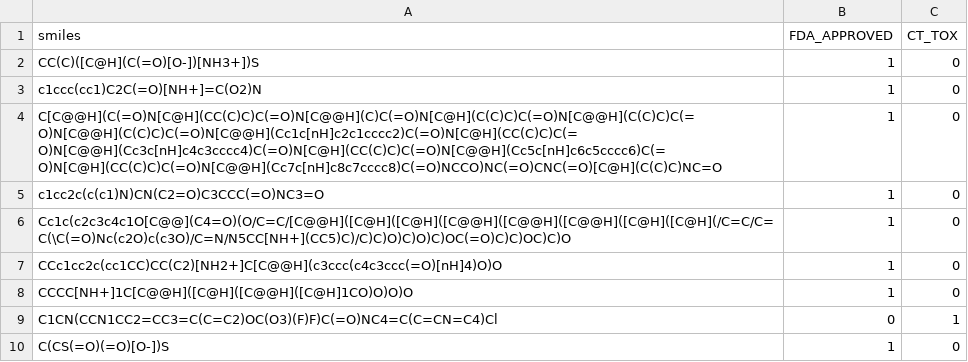
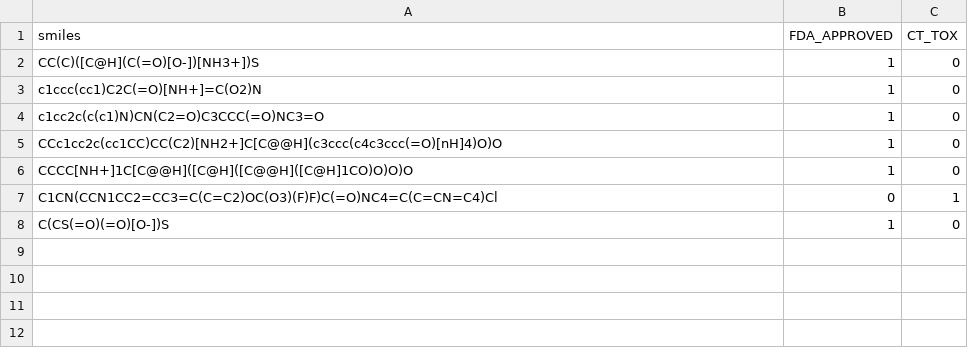
Before and after one commit to albaugh/CHE7507, a CSV file: Homework5/fda_approvals_test.csv, drawn as a sheet; the diff names each change by its address in the sheet, - before the commit and + after, or states it on an @@ line.

```diff
--- a/Homework5/fda_approvals_test.csv
+++ b/Homework5/fda_approvals_test.csv
-row 4: C[C@@H](C(=O)N[C@H](CC(C)C)C(=O)N[C@@H](C)C(=O)N[C@H](C(C)C)C(=O)N[C@@H](C(C)C)C(=O)N[C@@H](C(C)C)C(=O)N[C@@H](Cc1c[nH]c2c1cccc2)C(=O)N[C@H](CC(C)C)C(=O)N[C@@H](Cc3c[nH]c4c3cccc4)C(=O)N[C@H](CC(C)C)C(=O)N[C@@H](Cc5c[nH]c6c5cccc6)C(=O)N[C@H](CC(C)C)C(=O)N[C@@H](Cc7c[nH]c8c7cccc8)C(=O)NCCO)NC(=O)CNC(=O)[C@H](C(C)C)NC=O | 1 | 0
-row 6: Cc1c(c2c3c4c1O[C@@](C4=O)(O/C=C/[C@@H]([C@H]([C@H]([C@@H]([C@@H]([C@@H]([C@H]([C@H](/C=C/C=C(\C(=O)Nc(c2O)c(c3O)/C=N/N5CC[NH+](CC5)C)/C)C)O)C)O)C)OC(=O)C)C)OC)C)O | 1 | 0
```
Also changed, not shown: Homework5/fda_approvals_train.csv.
